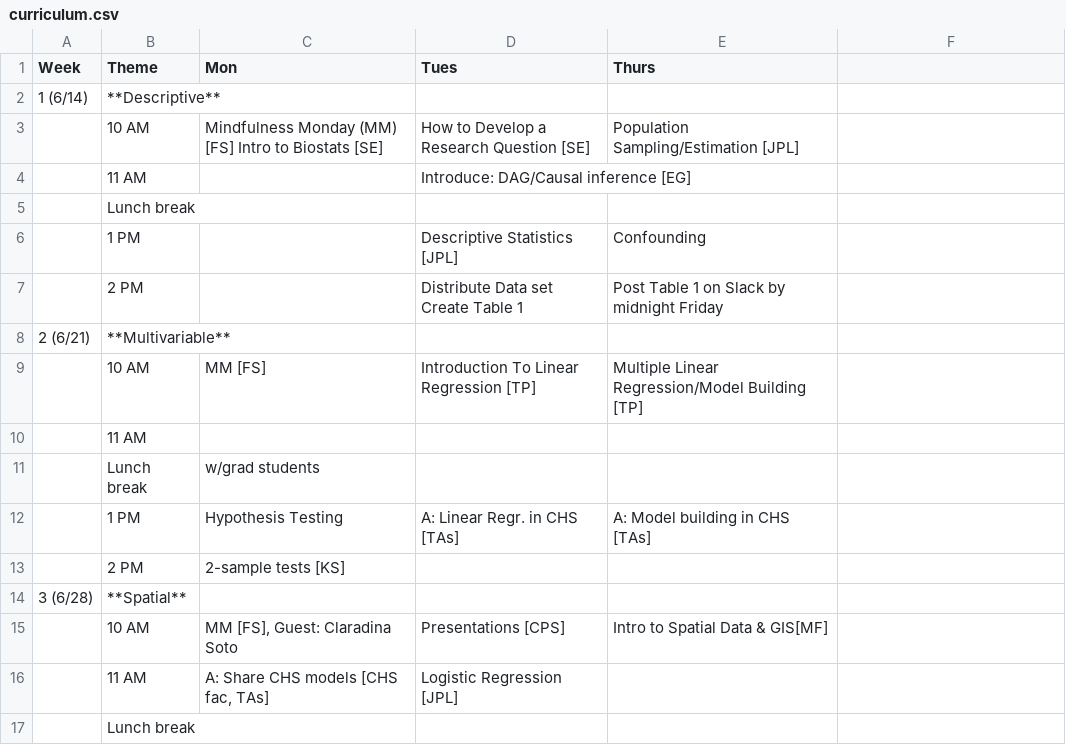
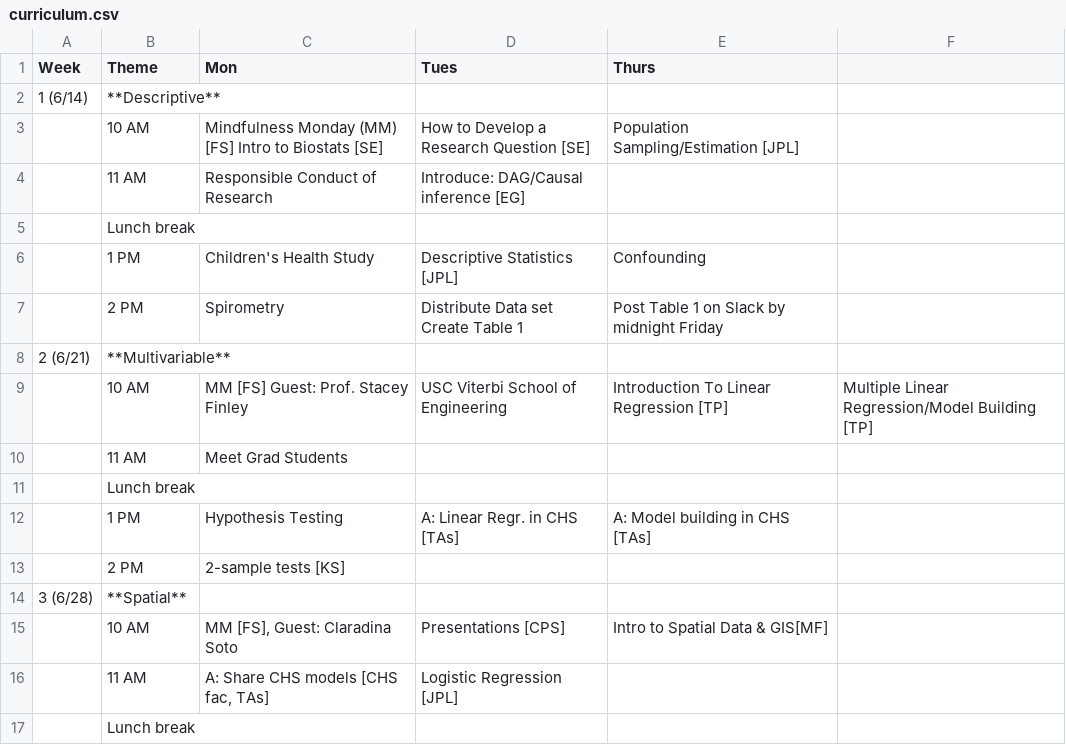
Before and after one commit to USCbiostats/LAsBEST, a CSV file: curriculum.csv, drawn as a sheet; only a part is shown; removed rows and columns are numbered as before the commit, all else as after; the diff names each change by its address in the sheet, - before the commit and + after, or states it on an @@ line.

Commit message:
Update curriculum.csv

```diff
--- a/curriculum.csv
+++ b/curriculum.csv
-C4 (Mon): (empty)
+C4 (Mon): Responsible Conduct of Research
-C6 (Mon): (empty)
+C6 (Mon): Children's Health Study
-C7 (Mon): (empty)
+C7 (Mon): Spirometry
-row 9:  | 10 AM | MM [FS] | Introduction To Linear Regression [TP] | Multiple Linear Regression/Model Building [TP]
+row 9:  | 10 AM | MM [FS] Guest: Prof. Stacey Finley | USC Viterbi School of Engineering | Introduction To Linear Regression [TP] | Multiple Linear Regression/Model Building [TP]
+row 10:  | 11 AM | Meet Grad Students
-B11 (Theme): 11 AM
+B11 (Theme): Lunch break
-row 11:  | Lunch break | w/grad students
```
